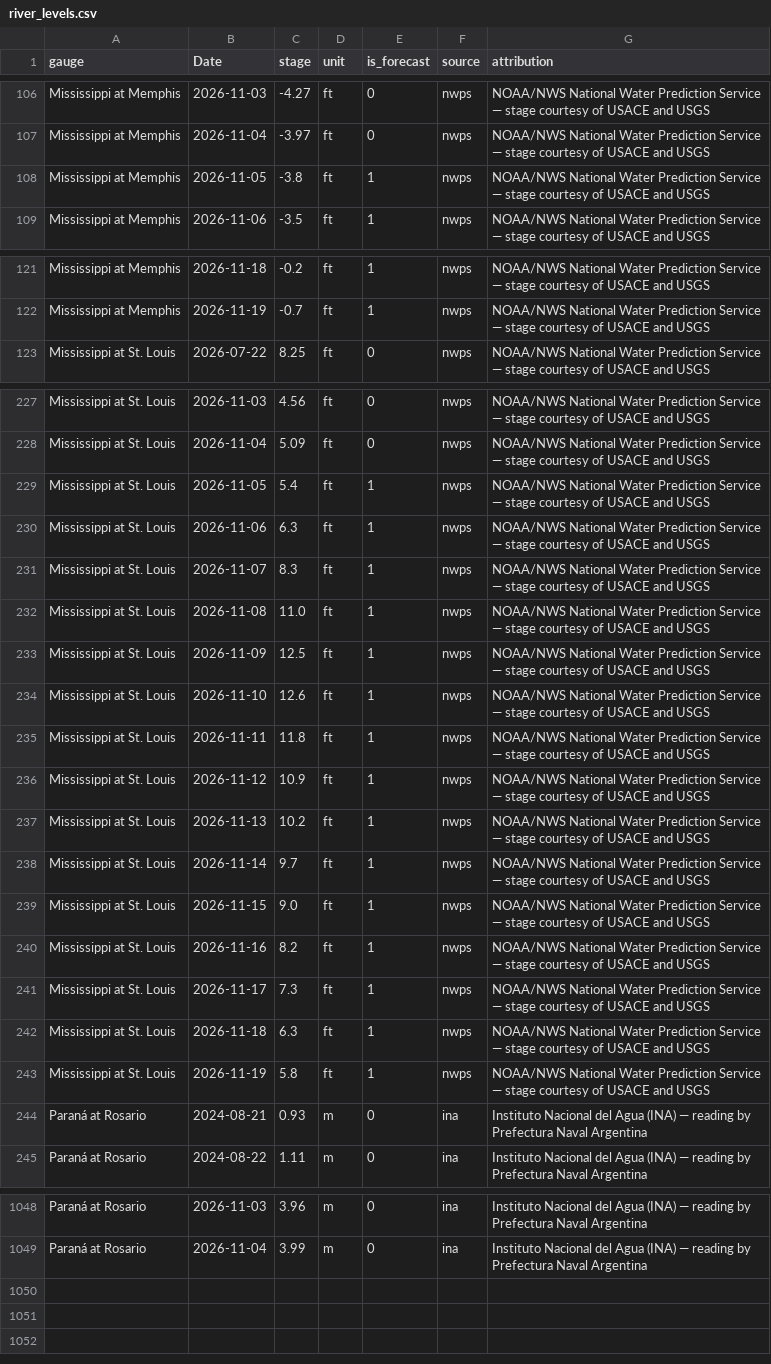
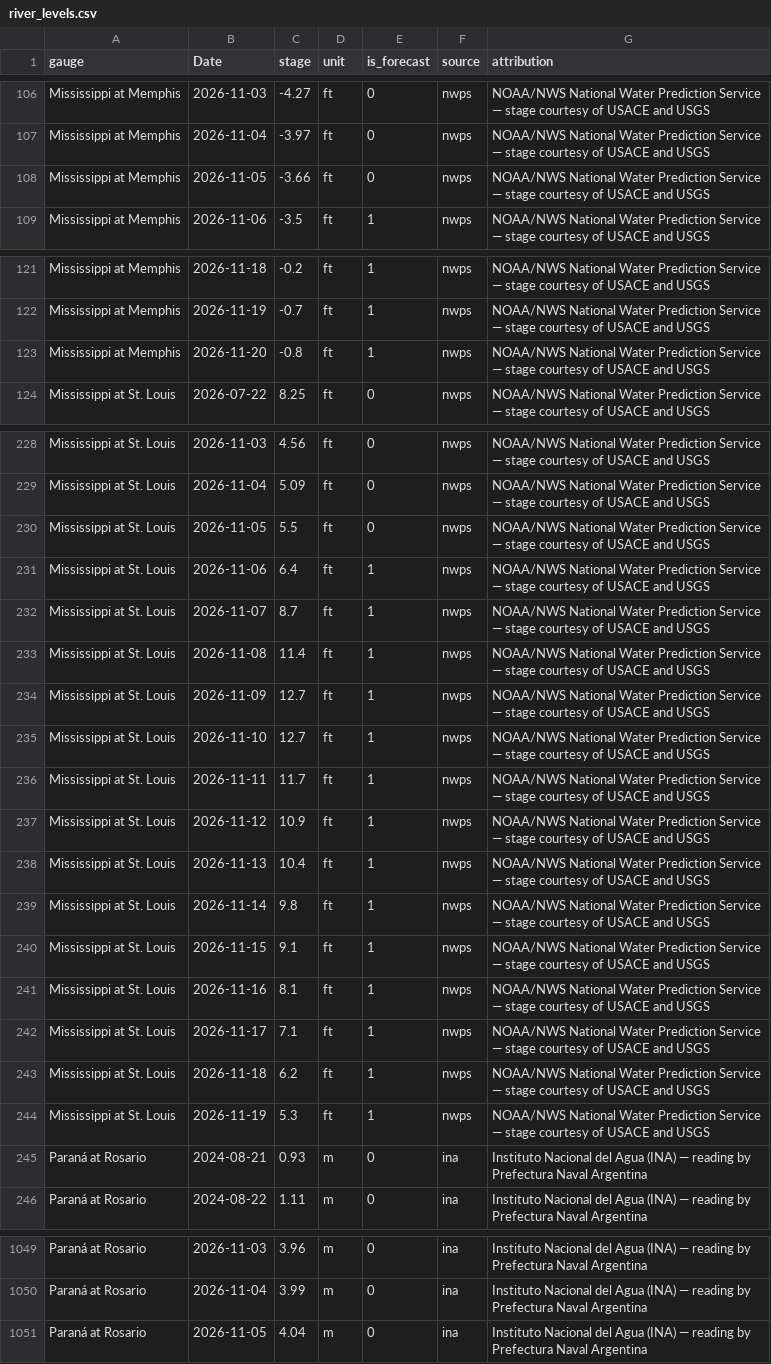
Before and after one commit to philipbergman6-glitch/Mirror-Market, a CSV file: data/history/river_levels.csv, drawn as a sheet; only a part is shown, gaps mark what is left out.

```diff
--- a/data/history/river_levels.csv
+++ b/data/history/river_levels.csv
@@ -107,3 +107,3 @@ Mississippi at Memphis,2026-11-03,-4.27,ft,0,nwps,NOAA/NWS National Water Predic
 Mississippi at Memphis,2026-11-04,-3.97,ft,0,nwps,NOAA/NWS National Water Prediction Service — stage courtesy of USACE and USGS
-Mississippi at Memphis,2026-11-05,-3.8,ft,1,nwps,NOAA/NWS National Water Prediction Service — stage courtesy of USACE and USGS
+Mississippi at Memphis,2026-11-05,-3.66,ft,0,nwps,NOAA/NWS National Water Prediction Service — stage courtesy of USACE and USGS
 Mississippi at Memphis,2026-11-06,-3.5,ft,1,nwps,NOAA/NWS National Water Prediction Service — stage courtesy of USACE and USGS
@@ -122,2 +122,3 @@ Mississippi at Memphis,2026-11-18,-0.2,ft,1,nwps,NOAA/NWS National Water Predict
 Mississippi at Memphis,2026-11-19,-0.7,ft,1,nwps,NOAA/NWS National Water Prediction Service — stage courtesy of USACE and USGS
+Mississippi at Memphis,2026-11-20,-0.8,ft,1,nwps,NOAA/NWS National Water Prediction Service — stage courtesy of USACE and USGS
 Mississippi at St. Louis,2026-07-22,8.25,ft,0,nwps,NOAA/NWS National Water Prediction Service — stage courtesy of USACE and USGS
@@ -228,17 +229,17 @@ Mississippi at St. Louis,2026-11-03,4.56,ft,0,nwps,NOAA/NWS National Water Predi
 Mississippi at St. Louis,2026-11-04,5.09,ft,0,nwps,NOAA/NWS National Water Prediction Service — stage courtesy of USACE and USGS
-Mississippi at St. Louis,2026-11-05,5.4,ft,1,nwps,NOAA/NWS National Water Prediction Service — stage courtesy of USACE and USGS
-Mississippi at St. Louis,2026-11-06,6.3,ft,1,nwps,NOAA/NWS National Water Prediction Service — stage courtesy of USACE and USGS
-Mississippi at St. Louis,2026-11-07,8.3,ft,1,nwps,NOAA/NWS National Water Prediction Service — stage courtesy of USACE and USGS
-Mississippi at St. Louis,2026-11-08,11.0,ft,1,nwps,NOAA/NWS National Water Prediction Service — stage courtesy of USACE and USGS
-Mississippi at St. Louis,2026-11-09,12.5,ft,1,nwps,NOAA/NWS National Water Prediction Service — stage courtesy of USACE and USGS
-Mississippi at St. Louis,2026-11-10,12.6,ft,1,nwps,NOAA/NWS National Water Prediction Service — stage courtesy of USACE and USGS
-Mississippi at St. Louis,2026-11-11,11.8,ft,1,nwps,NOAA/NWS National Water Prediction Service — stage courtesy of USACE and USGS
+Mississippi at St. Louis,2026-11-05,5.5,ft,0,nwps,NOAA/NWS National Water Prediction Service — stage courtesy of USACE and USGS
+Mississippi at St. Louis,2026-11-06,6.4,ft,1,nwps,NOAA/NWS National Water Prediction Service — stage courtesy of USACE and USGS
+Mississippi at St. Louis,2026-11-07,8.7,ft,1,nwps,NOAA/NWS National Water Prediction Service — stage courtesy of USACE and USGS
+Mississippi at St. Louis,2026-11-08,11.4,ft,1,nwps,NOAA/NWS National Water Prediction Service — stage courtesy of USACE and USGS
+Mississippi at St. Louis,2026-11-09,12.7,ft,1,nwps,NOAA/NWS National Water Prediction Service — stage courtesy of USACE and USGS
+Mississippi at St. Louis,2026-11-10,12.7,ft,1,nwps,NOAA/NWS National Water Prediction Service — stage courtesy of USACE and USGS
+Mississippi at St. Louis,2026-11-11,11.7,ft,1,nwps,NOAA/NWS National Water Prediction Service — stage courtesy of USACE and USGS
 Mississippi at St. Louis,2026-11-12,10.9,ft,1,nwps,NOAA/NWS National Water Prediction Service — stage courtesy of USACE and USGS
-Mississippi at St. Louis,2026-11-13,10.2,ft,1,nwps,NOAA/NWS National Water Prediction Service — stage courtesy of USACE and USGS
-Mississippi at St. Louis,2026-11-14,9.7,ft,1,nwps,NOAA/NWS National Water Prediction Service — stage courtesy of USACE and USGS
-Mississippi at St. Louis,2026-11-15,9.0,ft,1,nwps,NOAA/NWS National Water Prediction Service — stage courtesy of USACE and USGS
-Mississippi at St. Louis,2026-11-16,8.2,ft,1,nwps,NOAA/NWS National Water Prediction Service — stage courtesy of USACE and USGS
-Mississippi at St. Louis,2026-11-17,7.3,ft,1,nwps,NOAA/NWS National Water Prediction Service — stage courtesy of USACE and USGS
-Mississippi at St. Louis,2026-11-18,6.3,ft,1,nwps,NOAA/NWS National Water Prediction Service — stage courtesy of USACE and USGS
-Mississippi at St. Louis,2026-11-19,5.8,ft,1,nwps,NOAA/NWS National Water Prediction Service — stage courtesy of USACE and USGS
+Mississippi at St. Louis,2026-11-13,10.4,ft,1,nwps,NOAA/NWS National Water Prediction Service — stage courtesy of USACE and USGS
+Mississippi at St. Louis,2026-11-14,9.8,ft,1,nwps,NOAA/NWS National Water Prediction Service — stage courtesy of USACE and USGS
+Mississippi at St. Louis,2026-11-15,9.1,ft,1,nwps,NOAA/NWS National Water Prediction Service — stage courtesy of USACE and USGS
+Mississippi at St. Louis,2026-11-16,8.1,ft,1,nwps,NOAA/NWS National Water Prediction Service — stage courtesy of USACE and USGS
+Mississippi at St. Louis,2026-11-17,7.1,ft,1,nwps,NOAA/NWS National Water Prediction Service — stage courtesy of USACE and USGS
+Mississippi at St. Louis,2026-11-18,6.2,ft,1,nwps,NOAA/NWS National Water Prediction Service — stage courtesy of USACE and USGS
+Mississippi at St. Louis,2026-11-19,5.3,ft,1,nwps,NOAA/NWS National Water Prediction Service — stage courtesy of USACE and USGS
 Paraná at Rosario,2024-08-21,0.93,m,0,ina,Instituto Nacional del Agua (INA) — reading by Prefectura Naval Argentina
@@ -1049 +1050,2 @@ Paraná at Rosario,2026-11-03,3.96,m,0,ina,Instituto Nacional del Agua (INA) —
 Paraná at Rosario,2026-11-04,3.99,m,0,ina,Instituto Nacional del Agua (INA) — reading by Prefectura Naval Argentina
+Paraná at Rosario,2026-11-05,4.04,m,0,ina,Instituto Nacional del Agua (INA) — reading by Prefectura Naval Argentina
```
Also changed, not shown: data/history/cyclone_source_status.csv, data/history/data_freshness.csv, 4 other files.
